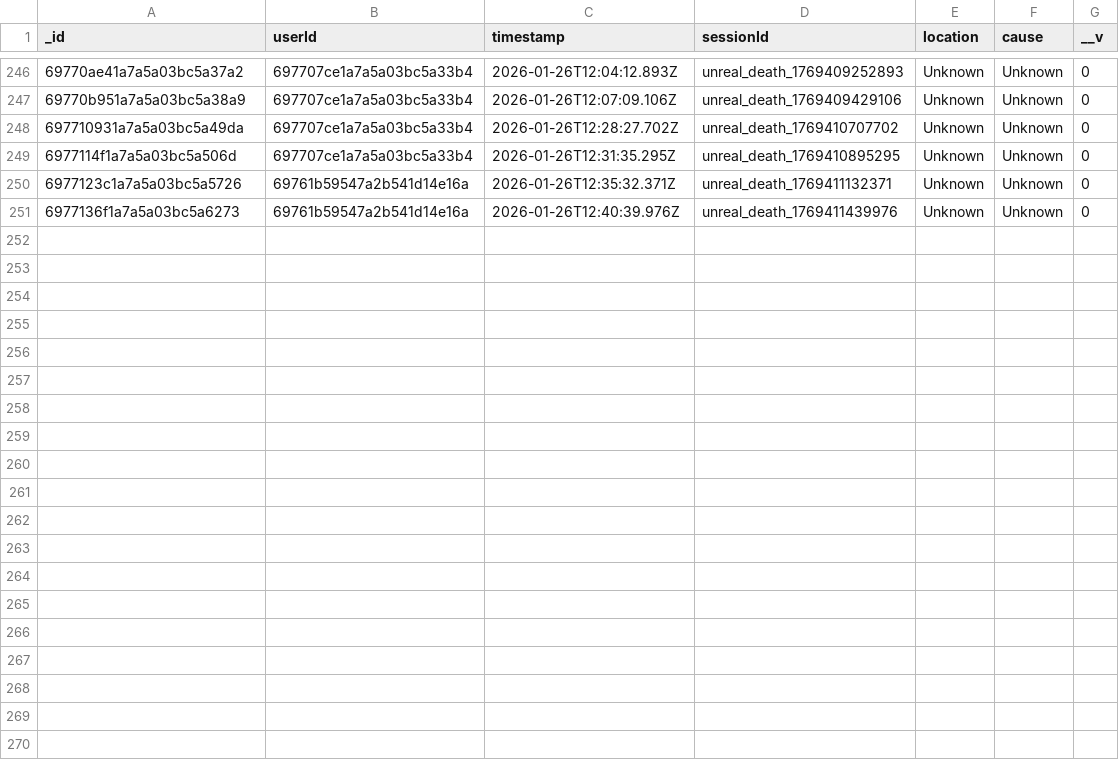
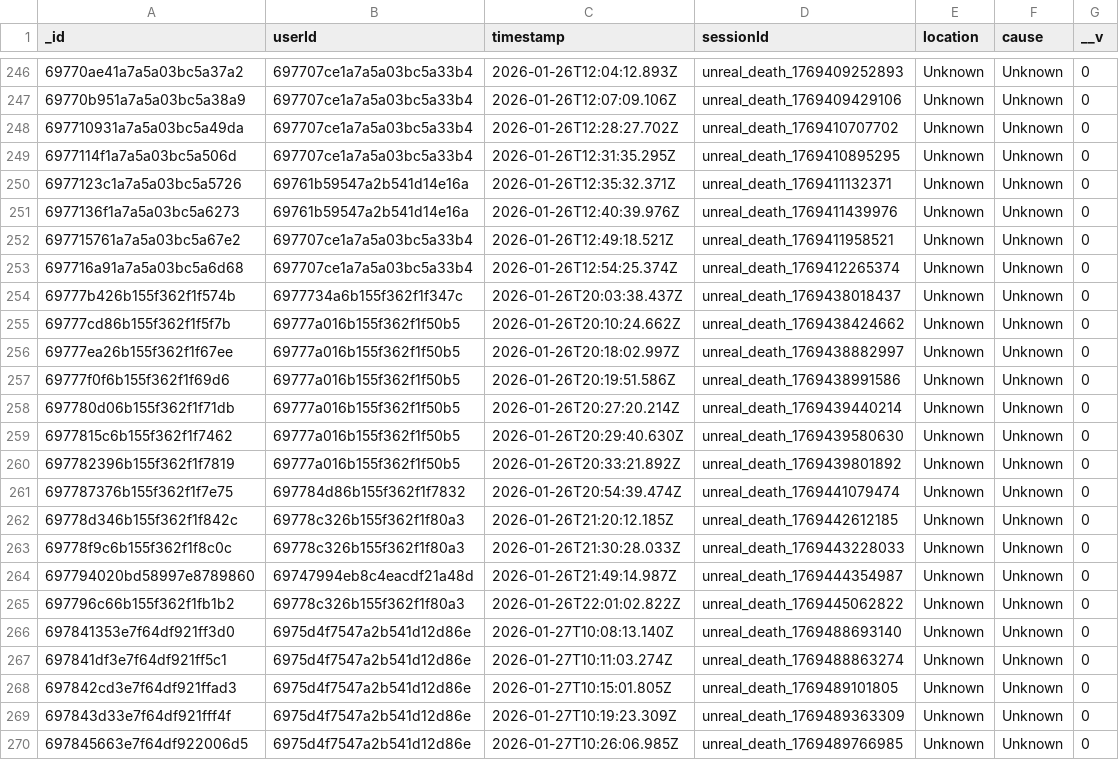
Before and after one commit to LuciferDIot/CollectGame.Model, a CSV file: data/telemetry_phase_2.deathevents.csv, drawn as a sheet; only a part is shown, gaps mark what is left out; the diff names each change by its address in the sheet, - before the commit and + after, or states it on an @@ line.

Commit message:
feat: Add Phase 2 telemetry and user data, introduce a dedicated duration analysis notebook, and update existing normalization and activity contribution scripts.

```diff
--- a/data/telemetry_phase_2.deathevents.csv
+++ b/data/telemetry_phase_2.deathevents.csv
+row 252: 697715761a7a5a03bc5a67e2 | 697707ce1a7a5a03bc5a33b4 | 2026-01-26T12:49:18.521Z | unreal_death_1769411958521 | Unknown | Unknown | 0
+row 253: 697716a91a7a5a03bc5a6d68 | 697707ce1a7a5a03bc5a33b4 | 2026-01-26T12:54:25.374Z | unreal_death_1769412265374 | Unknown | Unknown | 0
+row 254: 69777b426b155f362f1f574b | 6977734a6b155f362f1f347c | 2026-01-26T20:03:38.437Z | unreal_death_1769438018437 | Unknown | Unknown | 0
+row 255: 69777cd86b155f362f1f5f7b | 69777a016b155f362f1f50b5 | 2026-01-26T20:10:24.662Z | unreal_death_1769438424662 | Unknown | Unknown | 0
+row 256: 69777ea26b155f362f1f67ee | 69777a016b155f362f1f50b5 | 2026-01-26T20:18:02.997Z | unreal_death_1769438882997 | Unknown | Unknown | 0
+row 257: 69777f0f6b155f362f1f69d6 | 69777a016b155f362f1f50b5 | 2026-01-26T20:19:51.586Z | unreal_death_1769438991586 | Unknown | Unknown | 0
+row 258: 697780d06b155f362f1f71db | 69777a016b155f362f1f50b5 | 2026-01-26T20:27:20.214Z | unreal_death_1769439440214 | Unknown | Unknown | 0
+row 259: 6977815c6b155f362f1f7462 | 69777a016b155f362f1f50b5 | 2026-01-26T20:29:40.630Z | unreal_death_1769439580630 | Unknown | Unknown | 0
+row 260: 697782396b155f362f1f7819 | 69777a016b155f362f1f50b5 | 2026-01-26T20:33:21.892Z | unreal_death_1769439801892 | Unknown | Unknown | 0
+row 261: 697787376b155f362f1f7e75 | 697784d86b155f362f1f7832 | 2026-01-26T20:54:39.474Z | unreal_death_1769441079474 | Unknown | Unknown | 0
+row 262: 69778d346b155f362f1f842c | 69778c326b155f362f1f80a3 | 2026-01-26T21:20:12.185Z | unreal_death_1769442612185 | Unknown | Unknown | 0
+row 263: 69778f9c6b155f362f1f8c0c | 69778c326b155f362f1f80a3 | 2026-01-26T21:30:28.033Z | unreal_death_1769443228033 | Unknown | Unknown | 0
+row 264: 697794020bd58997e8789860 | 69747994eb8c4eacdf21a48d | 2026-01-26T21:49:14.987Z | unreal_death_1769444354987 | Unknown | Unknown | 0
+row 265: 697796c66b155f362f1fb1b2 | 69778c326b155f362f1f80a3 | 2026-01-26T22:01:02.822Z | unreal_death_1769445062822 | Unknown | Unknown | 0
+row 266: 697841353e7f64df921ff3d0 | 6975d4f7547a2b541d12d86e | 2026-01-27T10:08:13.140Z | unreal_death_1769488693140 | Unknown | Unknown | 0
+row 267: 697841df3e7f64df921ff5c1 | 6975d4f7547a2b541d12d86e | 2026-01-27T10:11:03.274Z | unreal_death_1769488863274 | Unknown | Unknown | 0
+row 268: 697842cd3e7f64df921ffad3 | 6975d4f7547a2b541d12d86e | 2026-01-27T10:15:01.805Z | unreal_death_1769489101805 | Unknown | Unknown | 0
+row 269: 697843d33e7f64df921fff4f | 6975d4f7547a2b541d12d86e | 2026-01-27T10:19:23.309Z | unreal_death_1769489363309 | Unknown | Unknown | 0
+row 270: 697845663e7f64df922006d5 | 6975d4f7547a2b541d12d86e | 2026-01-27T10:26:06.985Z | unreal_death_1769489766985 | Unknown | Unknown | 0
```
Also changed, not shown: data/telemetry_phase_2.users.csv, 4 other files.
